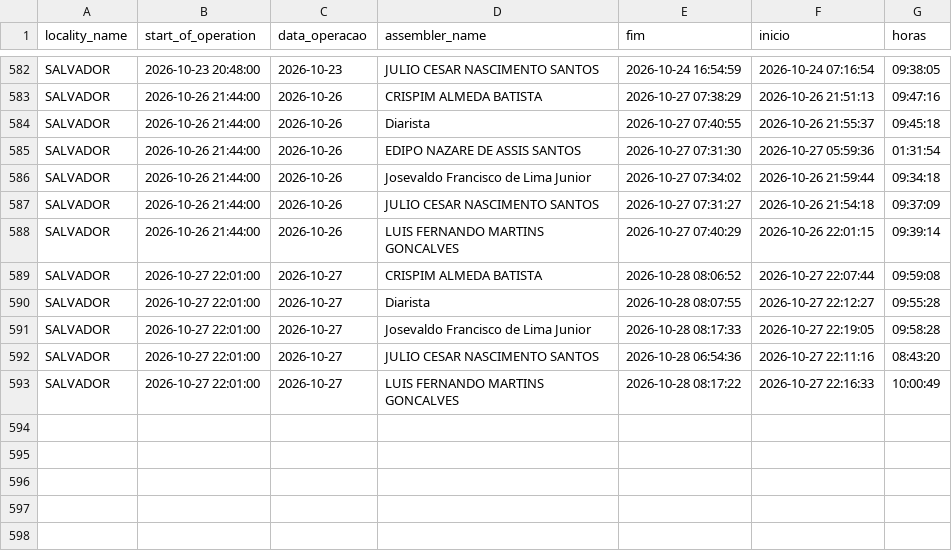
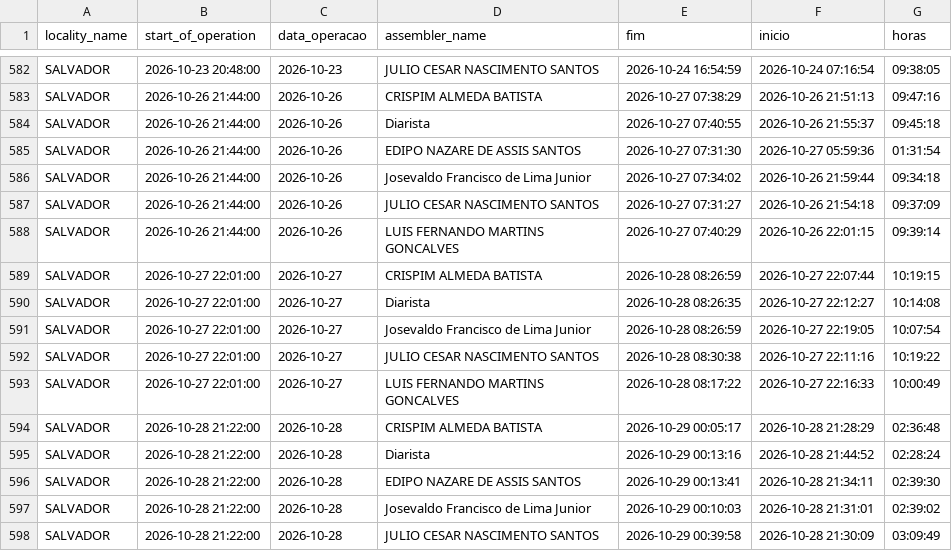
Before and after one commit to diogojfr/report-picking-process, a CSV file: data/tab_horas_trabalhadas.csv, drawn as a sheet; only a part is shown, gaps mark what is left out.

```diff
--- a/data/tab_horas_trabalhadas.csv
+++ b/data/tab_horas_trabalhadas.csv
@@ -588,6 +588,11 @@ SALVADOR,2026-10-26 21:44:00,2026-10-26,JULIO CESAR NASCIMENTO SANTOS,2026-10-27
 SALVADOR,2026-10-26 21:44:00,2026-10-26,LUIS FERNANDO MARTINS GONCALVES,2026-10-27 07:40:29,2026-10-26 22:01:15,09:39:14
-SALVADOR,2026-10-27 22:01:00,2026-10-27,CRISPIM ALMEDA BATISTA,2026-10-28 08:06:52,2026-10-27 22:07:44,09:59:08
-SALVADOR,2026-10-27 22:01:00,2026-10-27,Diarista,2026-10-28 08:07:55,2026-10-27 22:12:27,09:55:28
-SALVADOR,2026-10-27 22:01:00,2026-10-27,Josevaldo Francisco de Lima Junior,2026-10-28 08:17:33,2026-10-27 22:19:05,09:58:28
-SALVADOR,2026-10-27 22:01:00,2026-10-27,JULIO CESAR NASCIMENTO SANTOS,2026-10-28 06:54:36,2026-10-27 22:11:16,08:43:20
+SALVADOR,2026-10-27 22:01:00,2026-10-27,CRISPIM ALMEDA BATISTA,2026-10-28 08:26:59,2026-10-27 22:07:44,10:19:15
+SALVADOR,2026-10-27 22:01:00,2026-10-27,Diarista,2026-10-28 08:26:35,2026-10-27 22:12:27,10:14:08
+SALVADOR,2026-10-27 22:01:00,2026-10-27,Josevaldo Francisco de Lima Junior,2026-10-28 08:26:59,2026-10-27 22:19:05,10:07:54
+SALVADOR,2026-10-27 22:01:00,2026-10-27,JULIO CESAR NASCIMENTO SANTOS,2026-10-28 08:30:38,2026-10-27 22:11:16,10:19:22
 SALVADOR,2026-10-27 22:01:00,2026-10-27,LUIS FERNANDO MARTINS GONCALVES,2026-10-28 08:17:22,2026-10-27 22:16:33,10:00:49
+SALVADOR,2026-10-28 21:22:00,2026-10-28,CRISPIM ALMEDA BATISTA,2026-10-29 00:05:17,2026-10-28 21:28:29,02:36:48
+SALVADOR,2026-10-28 21:22:00,2026-10-28,Diarista,2026-10-29 00:13:16,2026-10-28 21:44:52,02:28:24
+SALVADOR,2026-10-28 21:22:00,2026-10-28,EDIPO NAZARE DE ASSIS SANTOS,2026-10-29 00:13:41,2026-10-28 21:34:11,02:39:30
+SALVADOR,2026-10-28 21:22:00,2026-10-28,Josevaldo Francisco de Lima Junior,2026-10-29 00:10:03,2026-10-28 21:31:01,02:39:02
+SALVADOR,2026-10-28 21:22:00,2026-10-28,JULIO CESAR NASCIMENTO SANTOS,2026-10-29 00:39:58,2026-10-28 21:30:09,03:09:49
```
Also changed, not shown: data/caixa_hora.csv, data/conf_registros.csv, 9 other files.
